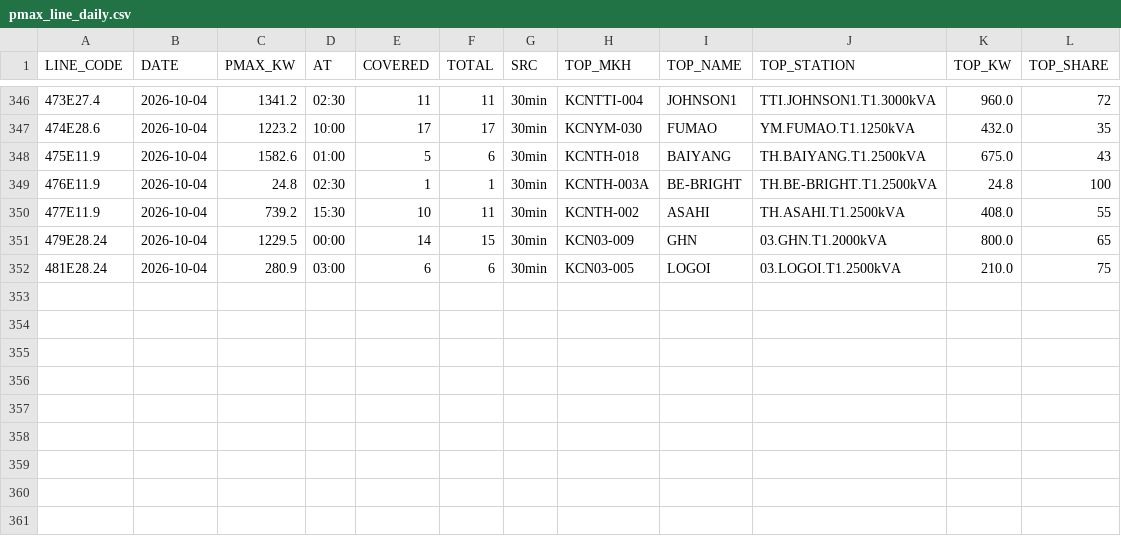
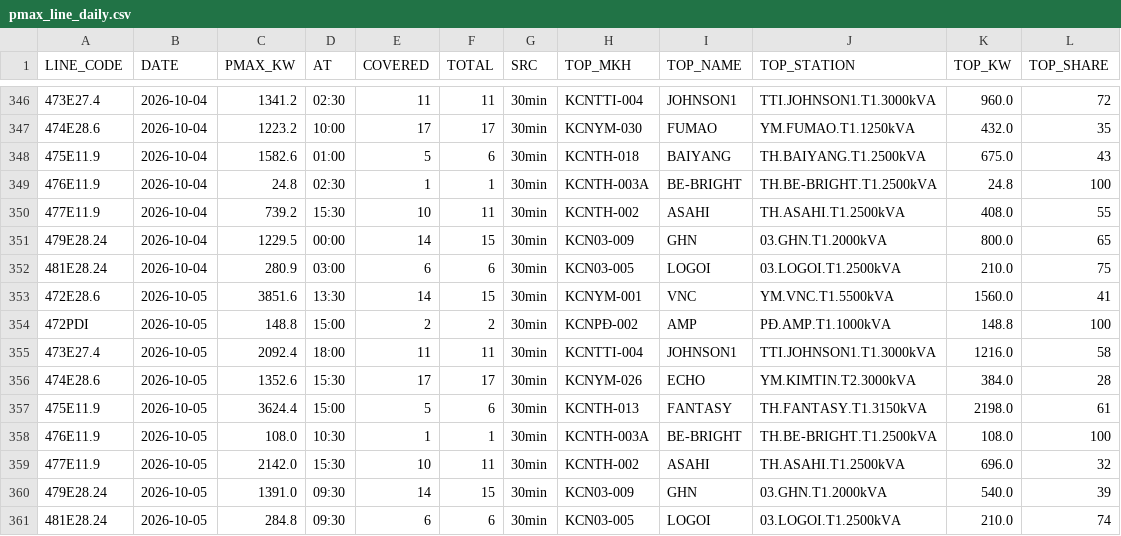
Before and after one commit to Gelex-Electric/shared-diary-pocketbase, a CSV file: public/pmax_line_daily.csv, drawn as a sheet; only a part is shown, gaps mark what is left out; the diff names each change by its address in the sheet, - before the commit and + after, or states it on an @@ line.

```diff
--- a/public/pmax_line_daily.csv
+++ b/public/pmax_line_daily.csv
+row 353: 472E28.6 | 2026-10-05 | 3851.6 | 13:30 | 14 | 15 | 30min | KCNYM-001 | VNC | YM.VNC.T1.5500kVA | 1560.0 | 41
+row 354: 472PDI | 2026-10-05 | 148.8 | 15:00 | 2 | 2 | 30min | KCNPĐ-002 | AMP | PĐ.AMP.T1.1000kVA | 148.8 | 100
+row 355: 473E27.4 | 2026-10-05 | 2092.4 | 18:00 | 11 | 11 | 30min | KCNTTI-004 | JOHNSON1 | TTI.JOHNSON1.T1.3000kVA | 1216.0 | 58
+row 356: 474E28.6 | 2026-10-05 | 1352.6 | 15:30 | 17 | 17 | 30min | KCNYM-026 | ECHO | YM.KIMTIN.T2.3000kVA | 384.0 | 28
+row 357: 475E11.9 | 2026-10-05 | 3624.4 | 15:00 | 5 | 6 | 30min | KCNTH-013 | FANTASY | TH.FANTASY.T1.3150kVA | 2198.0 | 61
+row 358: 476E11.9 | 2026-10-05 | 108.0 | 10:30 | 1 | 1 | 30min | KCNTH-003A | BE-BRIGHT | TH.BE-BRIGHT.T1.2500kVA | 108.0 | 100
+row 359: 477E11.9 | 2026-10-05 | 2142.0 | 15:30 | 10 | 11 | 30min | KCNTH-002 | ASAHI | TH.ASAHI.T1.2500kVA | 696.0 | 32
+row 360: 479E28.24 | 2026-10-05 | 1391.0 | 09:30 | 14 | 15 | 30min | KCN03-009 | GHN | 03.GHN.T1.2000kVA | 540.0 | 39
+row 361: 481E28.24 | 2026-10-05 | 284.8 | 09:30 | 6 | 6 | 30min | KCN03-005 | LOGOI | 03.LOGOI.T1.2500kVA | 210.0 | 74
```
Also changed, not shown: public/head_balance_daily.csv, public/pmax_daily.csv, 9 other files.
